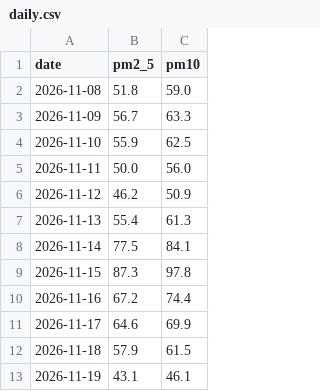
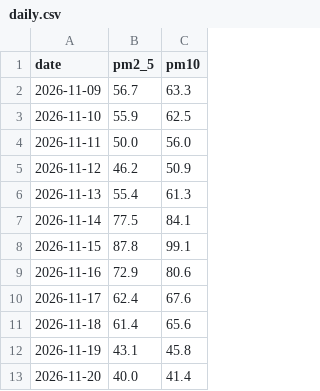
Before and after one commit to Sandhya-udaiyar/mumbai-air-quality-analyst, a CSV file: daily.csv, drawn as a sheet.

```diff
--- a/daily.csv
+++ b/daily.csv
@@ -1,3 +1,2 @@
 date,pm2_5,pm10
-2026-11-08,51.8,59.0
 2026-11-09,56.7,63.3
@@ -8,6 +7,7 @@ date,pm2_5,pm10
 2026-11-14,77.5,84.1
-2026-11-15,87.3,97.8
-2026-11-16,67.2,74.4
-2026-11-17,64.6,69.9
-2026-11-18,57.9,61.5
-2026-11-19,43.1,46.1
+2026-11-15,87.8,99.1
+2026-11-16,72.9,80.6
+2026-11-17,62.4,67.6
+2026-11-18,61.4,65.6
+2026-11-19,43.1,45.8
+2026-11-20,40.0,41.4
```
Also changed, not shown: 2 other files.
